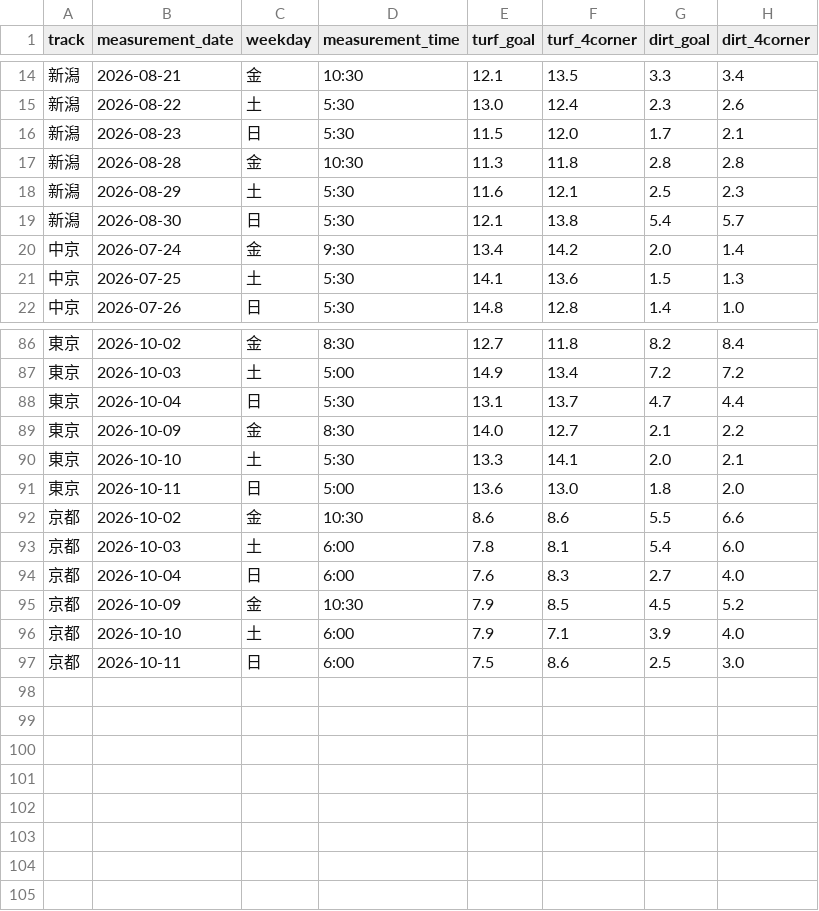
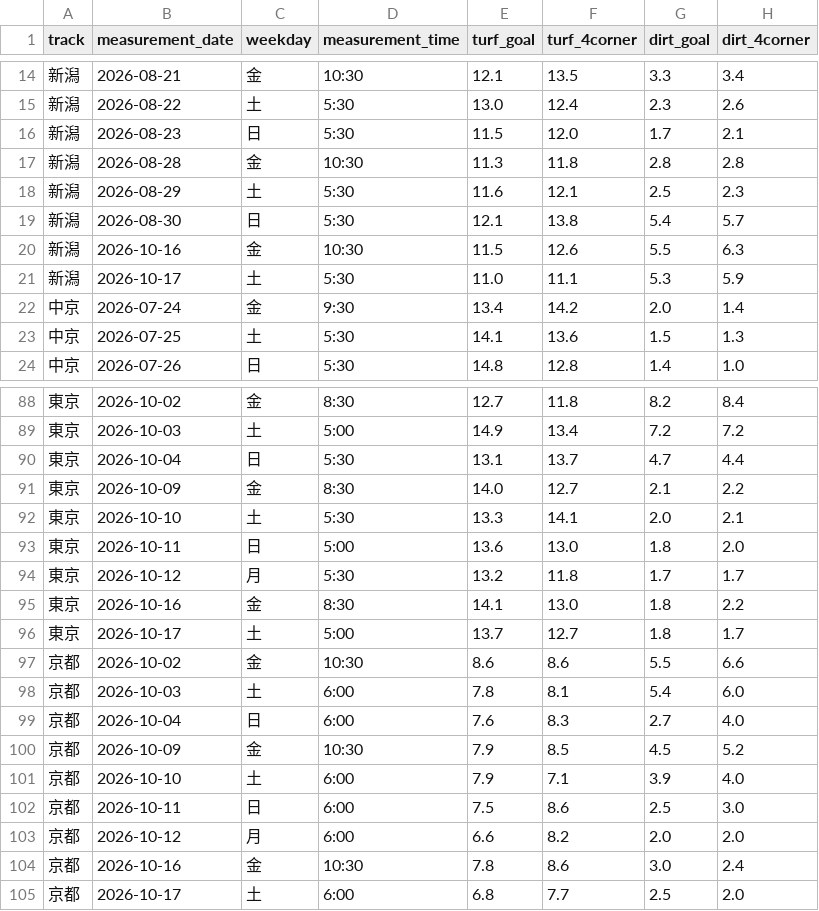
Before and after one commit to kawakubox/jra-extension, a TSV file: data/moist.tsv, drawn as a sheet; only a part is shown, gaps mark what is left out; the diff names each change by its address in the sheet, - before the commit and + after, or states it on an @@ line.

```diff
--- a/data/moist.tsv
+++ b/data/moist.tsv
+row 20: 新潟 | 2026-10-16 | 金 | 10:30 | 11.5 | 12.6 | 5.5 | 6.3
+row 21: 新潟 | 2026-10-17 | 土 | 5:30 | 11.0 | 11.1 | 5.3 | 5.9
+row 94: 東京 | 2026-10-12 | 月 | 5:30 | 13.2 | 11.8 | 1.7 | 1.7
+row 95: 東京 | 2026-10-16 | 金 | 8:30 | 14.1 | 13.0 | 1.8 | 2.2
+row 96: 東京 | 2026-10-17 | 土 | 5:00 | 13.7 | 12.7 | 1.8 | 1.7
+row 103: 京都 | 2026-10-12 | 月 | 6:00 | 6.6 | 8.2 | 2.0 | 2.0
+row 104: 京都 | 2026-10-16 | 金 | 10:30 | 7.8 | 8.6 | 3.0 | 2.4
+row 105: 京都 | 2026-10-17 | 土 | 6:00 | 6.8 | 7.7 | 2.5 | 2.0
```
